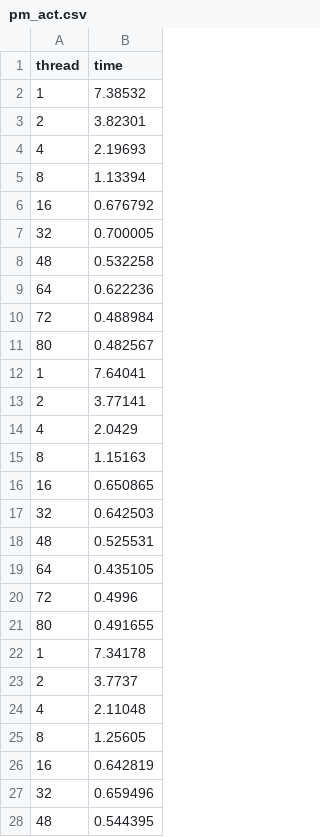
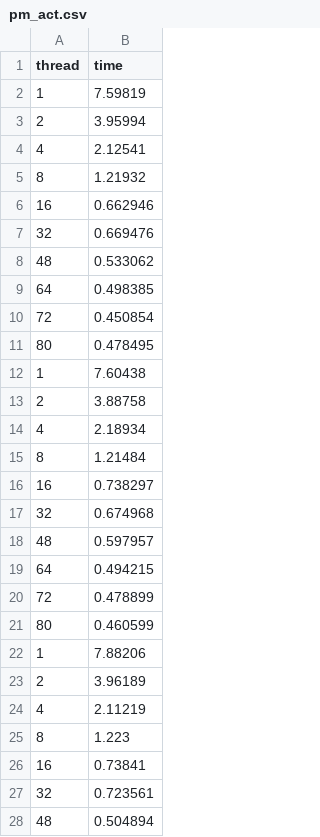
Before and after one commit to urcs-sync/ralloc, a CSV file: data/act/pm_act.csv, drawn as a sheet; only a part is shown; the diff covers the shown part only.

```diff
--- a/data/act/pm_act.csv
+++ b/data/act/pm_act.csv
@@ -1,28 +1,28 @@
 thread, time
-1, 7.38532
-2, 3.82301
-4, 2.19693
-8, 1.13394
-16, 0.676792
-32, 0.700005
-48, 0.532258
-64, 0.622236
-72, 0.488984
-80, 0.482567
-1, 7.64041
-2, 3.77141
-4, 2.0429
-8, 1.15163
-16, 0.650865
-32, 0.642503
-48, 0.525531
-64, 0.435105
-72, 0.4996
-80, 0.491655
-1, 7.34178
-2, 3.7737
-4, 2.11048
-8, 1.25605
-16, 0.642819
-32, 0.659496
-48, 0.544395
+1, 7.59819
+2, 3.95994
+4, 2.12541
+8, 1.21932
+16, 0.662946
+32, 0.669476
+48, 0.533062
+64, 0.498385
+72, 0.450854
+80, 0.478495
+1, 7.60438
+2, 3.88758
+4, 2.18934
+8, 1.21484
+16, 0.738297
+32, 0.674968
+48, 0.597957
+64, 0.494215
+72, 0.478899
+80, 0.460599
+1, 7.88206
+2, 3.96189
+4, 2.11219
+8, 1.223
+16, 0.73841
+32, 0.723561
+48, 0.504894
```
Also changed, not shown: 3 edited cells elsewhere in this file, data/larson/pm_larson.csv, data/pas/pm_pas.csv, 2 other files.
